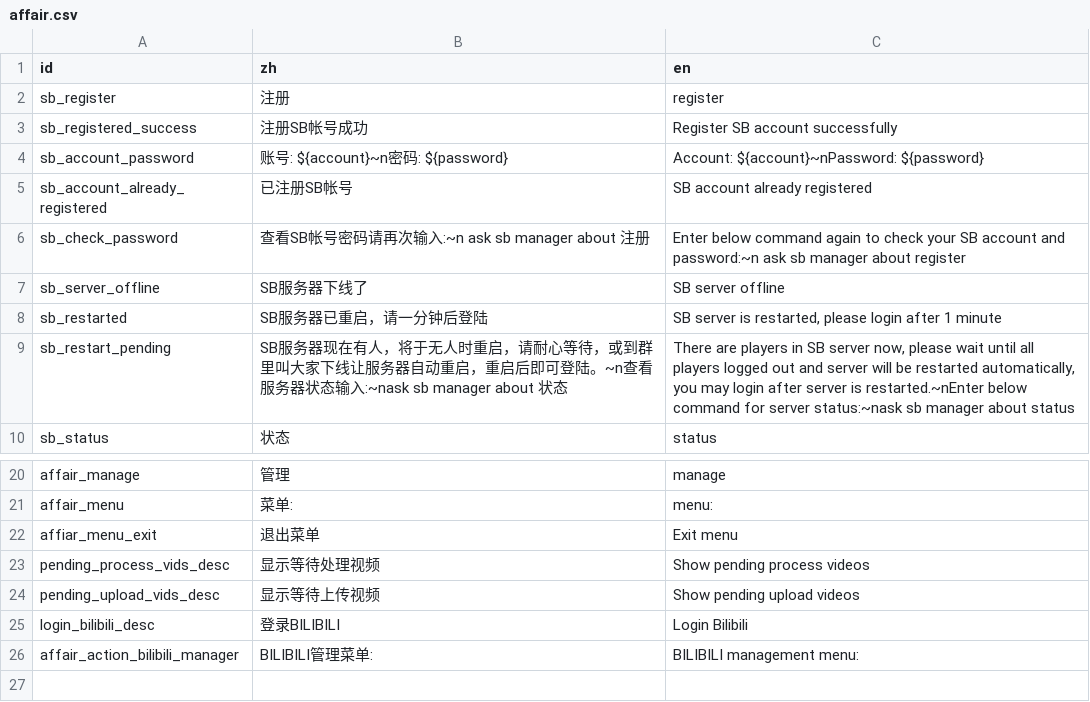
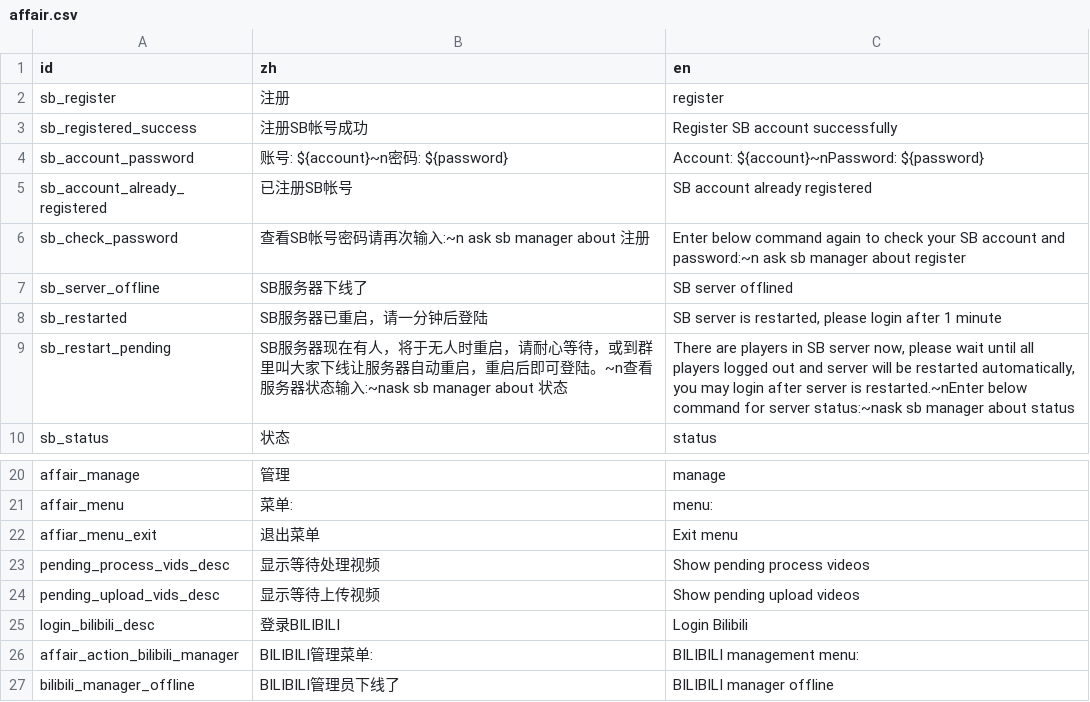
Before and after one commit to shuieryin/wechat_mud, a CSV file: priv/nls_server/affair.csv, drawn as a sheet; only a part is shown, gaps mark what is left out.

Commit message:
bilibili manager batch 5

```diff
--- a/priv/nls_server/affair.csv
+++ b/priv/nls_server/affair.csv
@@ -6,3 +6,3 @@ sb_account_already_registered,已注册SB帐号,SB account already registered
 sb_check_password,查看SB帐号密码请再次输入:~n ask sb manager about 注册,Enter below command again to check your SB account and password:~n ask sb manager about register
-sb_server_offline,SB服务器下线了,SB server offline
+sb_server_offline,SB服务器下线了,SB server offlined
 sb_restarted,SB服务器已重启，请一分钟后登陆,"SB server is restarted, please login after 1 minute"
@@ -26 +26,2 @@ login_bilibili_desc,登录BILIBILI,Login Bilibili
 affair_action_bilibili_manager,BILIBILI管理菜单:,BILIBILI management menu:
+bilibili_manager_offline,BILIBILI管理员下线了,BILIBILI manager offline
```
Also changed, not shown: 2 other files.
